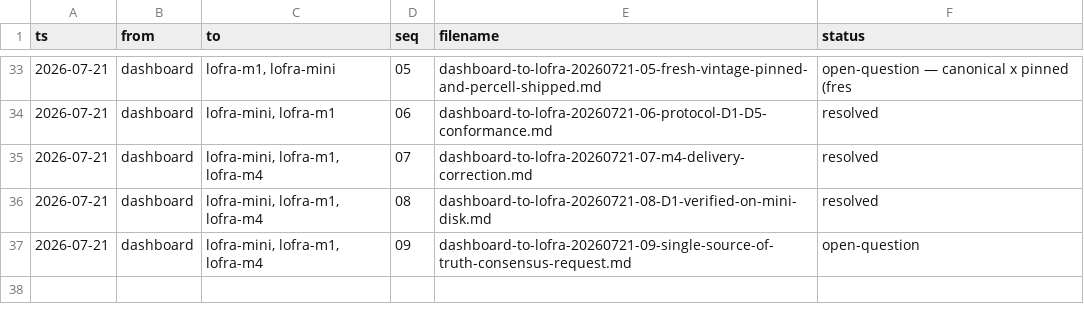
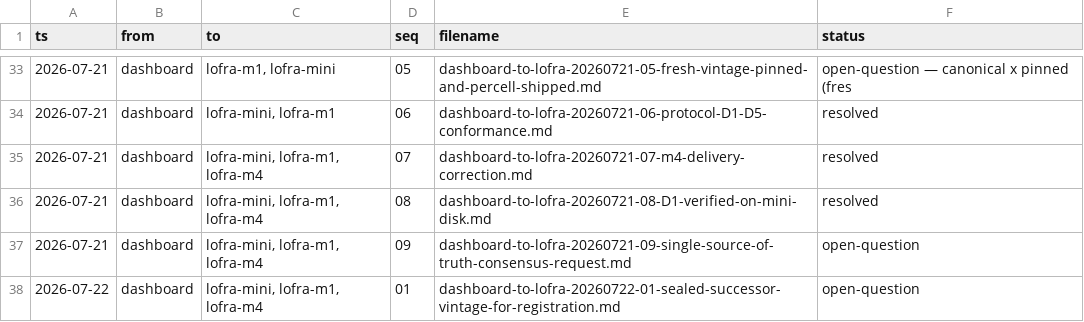
Before and after one commit to rajpython/climate_iastate, a TSV file: docs/handoffs/OUTBOX.tsv, drawn as a sheet; only a part is shown, gaps mark what is left out; the diff names each change by its address in the sheet, - before the commit and + after, or states it on an @@ line.

```diff
--- a/docs/handoffs/OUTBOX.tsv
+++ b/docs/handoffs/OUTBOX.tsv
+row 38: 2026-07-22 | dashboard | lofra-mini, lofra-m1, lofra-m4 | 01 | dashboard-to-lofra-20260722-01-sealed-successor-vintage-for-registration.md | open-question
```
Also changed, not shown: 1 other file.
